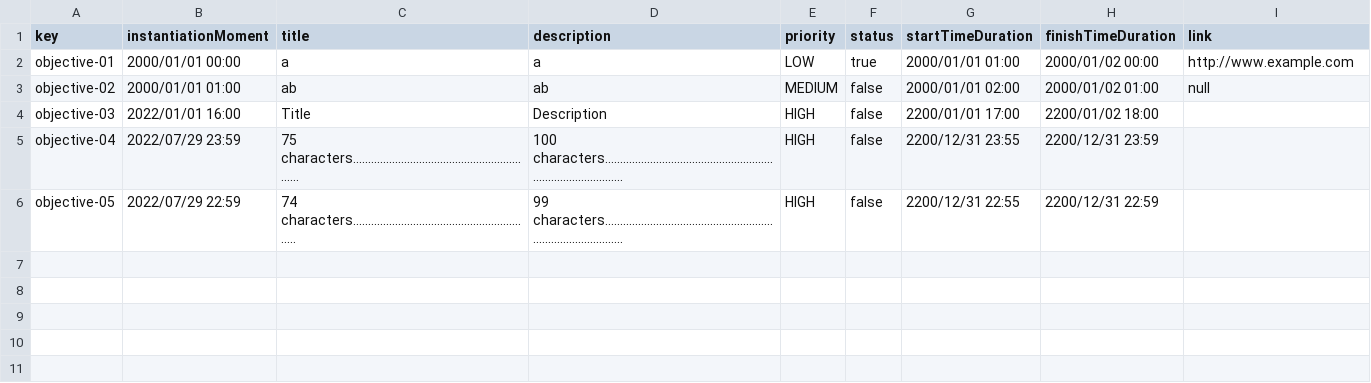
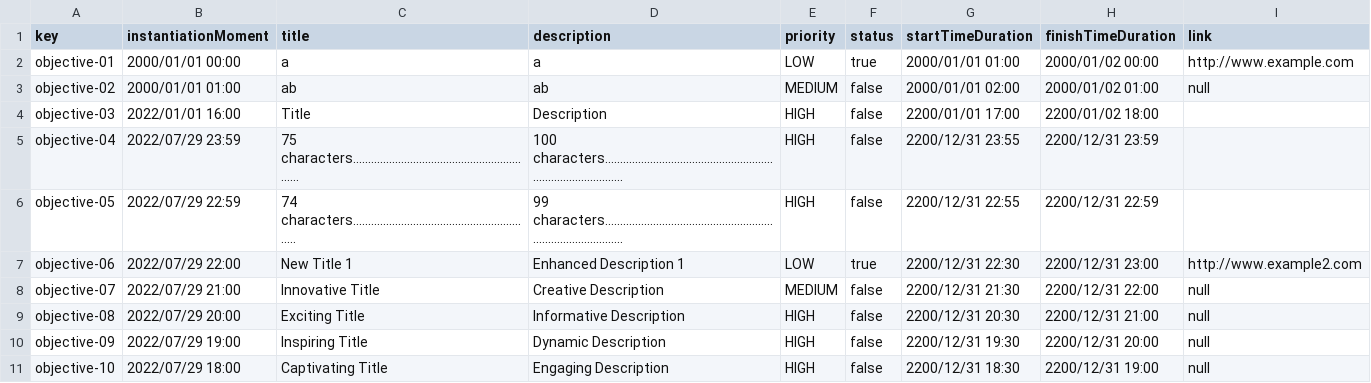
Before and after one commit to maryycarrera/Acme-SF-D04, a CSV file: src/main/webapp/WEB-INF/resources/sample-data/objective.csv, drawn as a sheet; the diff names each change by its address in the sheet, - before the commit and + after, or states it on an @@ line.

```diff
--- a/src/main/webapp/WEB-INF/resources/sample-data/objective.csv
+++ b/src/main/webapp/WEB-INF/resources/sample-data/objective.csv
+row 7: objective-06 | 2022/07/29 22:00 | New Title 1 | Enhanced Description 1 | LOW | true | 2200/12/31 22:30 | 2200/12/31 23:00 | http://www.example2.com
+row 8: objective-07 | 2022/07/29 21:00 | Innovative Title | Creative Description | MEDIUM | false | 2200/12/31 21:30 | 2200/12/31 22:00 | null
+row 9: objective-08 | 2022/07/29 20:00 | Exciting Title | Informative Description | HIGH | false | 2200/12/31 20:30 | 2200/12/31 21:00 | null
+row 10: objective-09 | 2022/07/29 19:00 | Inspiring Title | Dynamic Description | HIGH | false | 2200/12/31 19:30 | 2200/12/31 20:00 | null
+row 11: objective-10 | 2022/07/29 18:00 | Captivating Title | Engaging Description | HIGH | false | 2200/12/31 18:30 | 2200/12/31 19:00 | null
```
Also changed, not shown: src/main/webapp/WEB-INF/resources/sample-data/banner.csv, src/main/webapp/WEB-INF/resources/sample-data/claim.csv, 2 other files.
